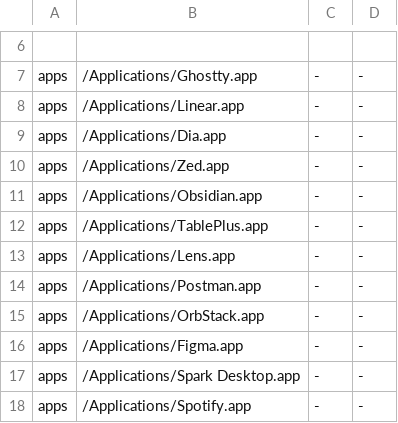
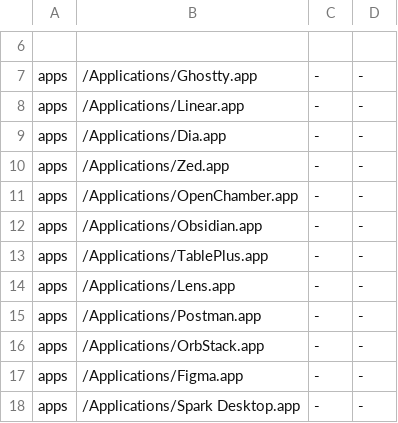
Before and after one commit to danilomartinelli/dotfiles, a TSV file: dock/_layout.tsv, drawn as a sheet; only a part is shown, gaps mark what is left out; the shorter side is filled out with more unchanged rows; the diff names each change by its address in the sheet, - before the commit and + after, or states it on an @@ line.

Commit message:
Add OpenChamber to the Dock layout

```diff
--- a/dock/_layout.tsv
+++ b/dock/_layout.tsv
+row 11: apps | /Applications/OpenChamber.app | - | -
```
